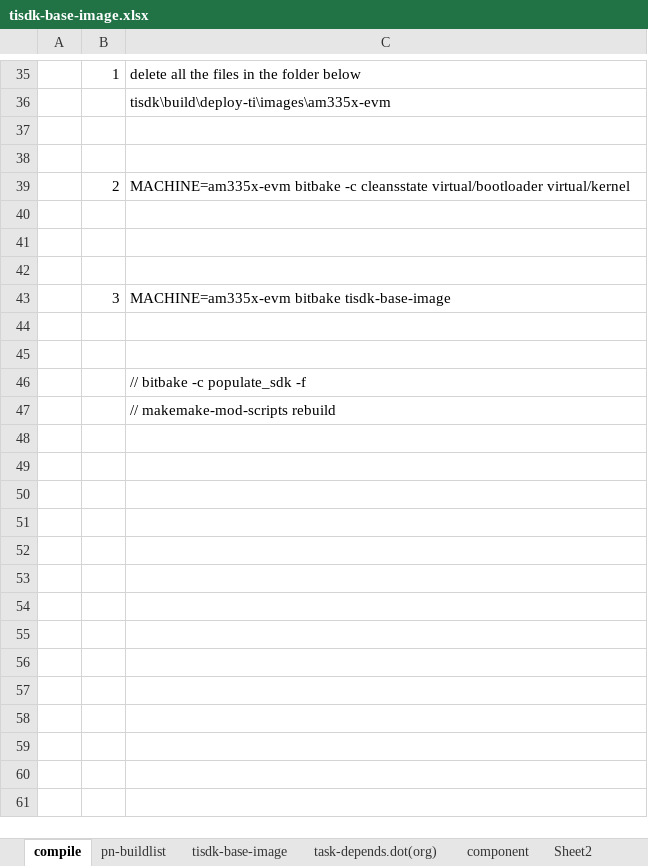
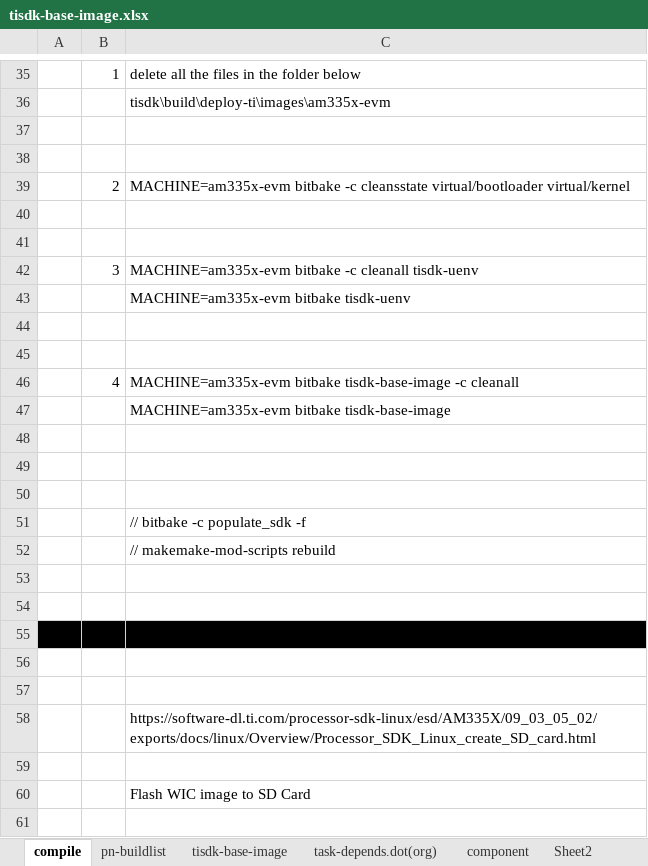
Before and after one commit to rootkitpan/ti_yocto, an Excel workbook: tisdk-base-image.xlsx, sheet compile, drawn as a sheet; only a part is shown, gaps mark what is left out; values as stored, in another font and other column widths than the file's, no borders; addresses are those after the commit; the diff covers the shown part only; the diff names each change by its address in the sheet, - before the commit and + after, or states it on an @@ line.

```diff
--- a/tisdk-base-image.xlsx (sheet compile)
+++ b/tisdk-base-image.xlsx (sheet compile)
+row 42:  | 3 | MACHINE=am335x-evm bitbake -c cleanall tisdk-uenv
+row 43:  |  | MACHINE=am335x-evm bitbake tisdk-uenv
-row 45:  | 3 | MACHINE=am335x-evm bitbake tisdk-base-image
+row 45: (empty)
+row 46:  | 4 | MACHINE=am335x-evm bitbake tisdk-base-image -c cleanall
+row 47:  |  | MACHINE=am335x-evm bitbake tisdk-base-image
+row 48: (empty)
+row 53: (empty)
+row 54: (empty)
+row 55: (empty)
+row 56: (empty)
+row 57: (empty)
+row 58:  |  | https://software-dl.ti.com/processor-sdk-linux/esd/AM335X/09_03_05_02/exports/docs/linux/Overview/Processor_SDK_Linux_create_SD_card.html
+row 59: (empty)
+row 60:  |  | Flash WIC image to SD Card
+row 61: (empty)
```
Also changed, not shown: 11 added rows and 1 edited cell elsewhere in this sheet, 2 other files.
